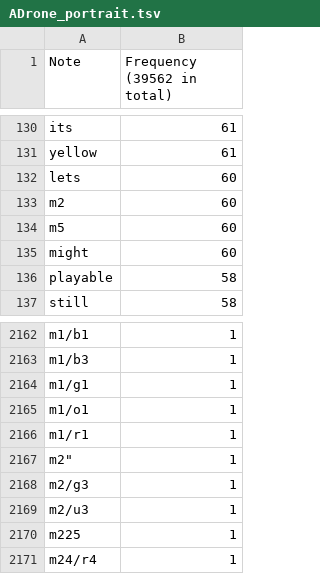
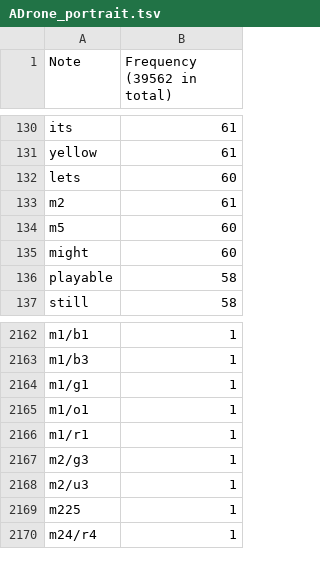
Before and after one commit to Aigul9/hanabi-stats, a TSV file: output/portraits/ADrone_portrait.tsv, drawn as a sheet; only a part is shown, gaps mark what is left out.

```diff
--- a/output/portraits/ADrone_portrait.tsv
+++ b/output/portraits/ADrone_portrait.tsv
@@ -132,3 +132,3 @@ yellow	61
 lets	60
-m2	60
+m2	61
 m5	60
@@ -2166,3 +2166,2 @@ m1/o1	1
 m1/r1	1
-"m2"""	1
 m2/g3	1
```
Also changed, not shown: 13 other files.
